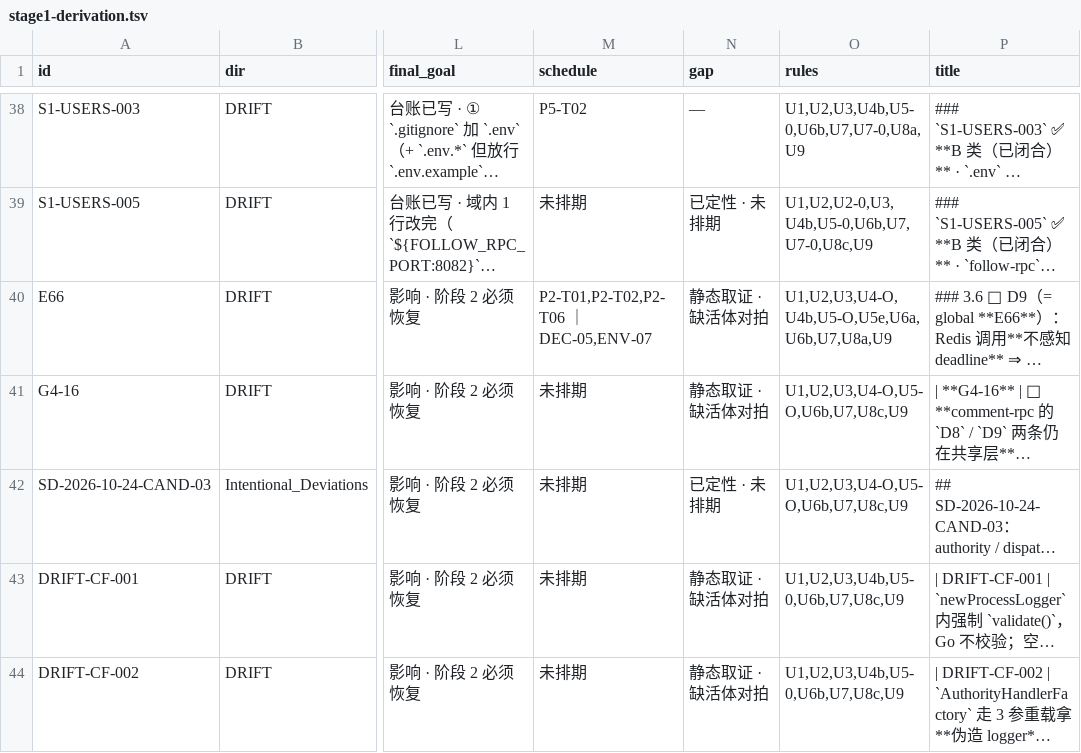
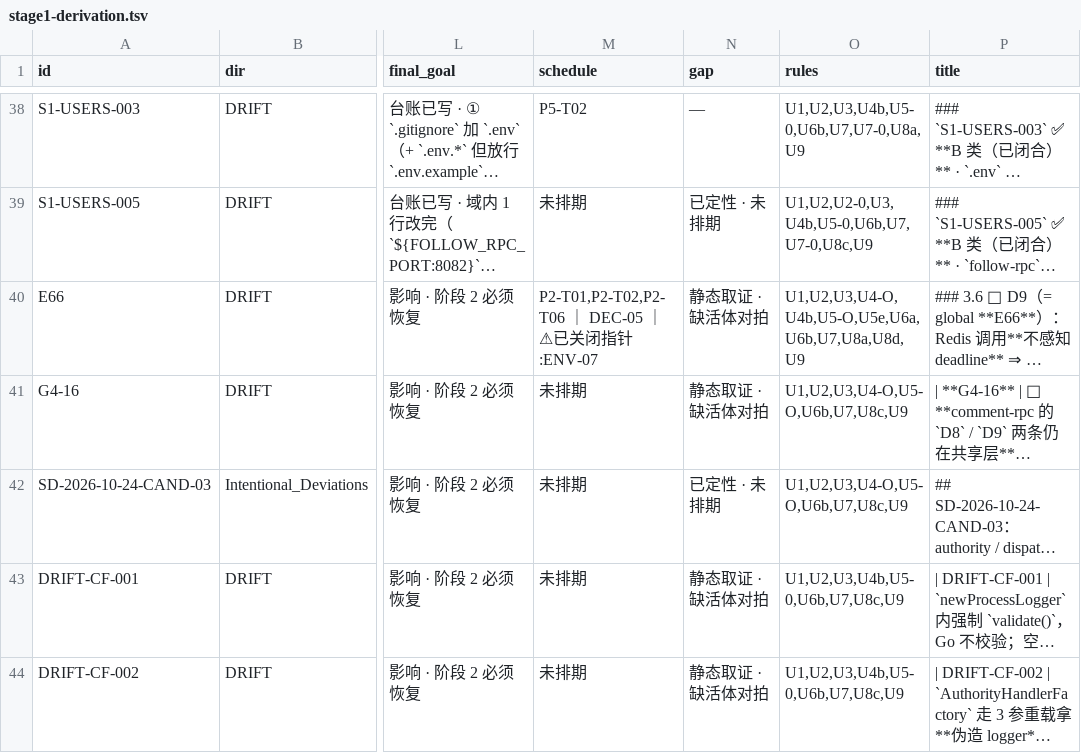
Before and after one commit to KASW-UI/RAG, a TSV file: docs/DRIFT/_cross/stage1-derivation.tsv, drawn as a sheet; only a part is shown, gaps mark what is left out; long unchanged cells end in …; the diff names each change by its address in the sheet, - before the commit and + after, or states it on an @@ line.

```diff
--- a/docs/DRIFT/_cross/stage1-derivation.tsv
+++ b/docs/DRIFT/_cross/stage1-derivation.tsv
-M40 (schedule): P2-T01,P2-T02,P2-T06 ｜ DEC-05,ENV-07
+M40 (schedule): P2-T01,P2-T02,P2-T06 ｜ DEC-05 ｜ ⚠已关闭指针:ENV-07
-O40 (rules): U1,U2,U3,U4-O,U4b,U5-O,U5e,U6a,U6b,U7,U8a,U9
+O40 (rules): U1,U2,U3,U4-O,U4b,U5-O,U5e,U6a,U6b,U7,U8a,U8d,U9
```
Also changed, not shown: 2 other files.
